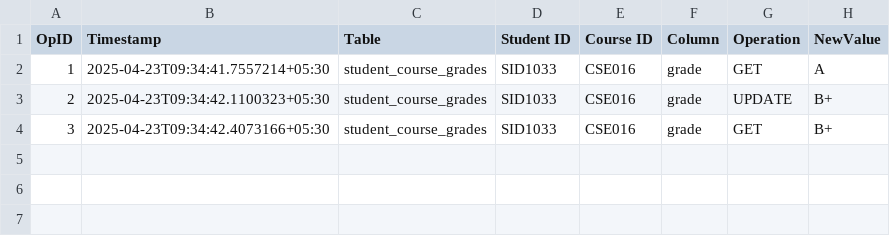
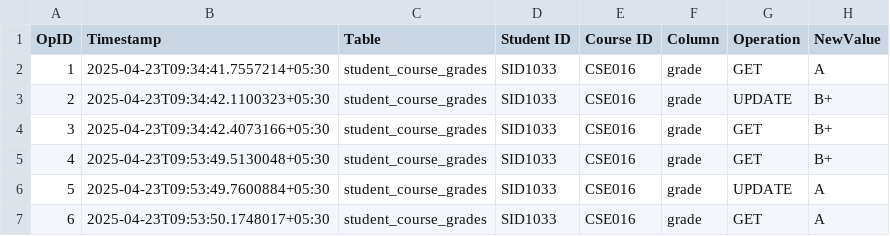
Before and after one commit to subham-agarwal05/Data-Synchronization-Across-Heterogeneous-Systems, a CSV file: src/data/postgres_oplog.csv, drawn as a sheet.

Commit message:
Interface for Database Operations

```diff
--- a/src/data/postgres_oplog.csv
+++ b/src/data/postgres_oplog.csv
@@ -4 +4,4 @@ OpID,Timestamp,Table,Student ID,Course ID,Column,Operation,NewValue
 3,2025-04-23T09:34:42.4073166+05:30,student_course_grades,SID1033,CSE016,grade,GET,B+
+4,2025-04-23T09:53:49.5130048+05:30,student_course_grades,SID1033,CSE016,grade,GET,B+
+5,2025-04-23T09:53:49.7600884+05:30,student_course_grades,SID1033,CSE016,grade,UPDATE,A
+6,2025-04-23T09:53:50.1748017+05:30,student_course_grades,SID1033,CSE016,grade,GET,A
```
Also changed, not shown: 2 other files.
